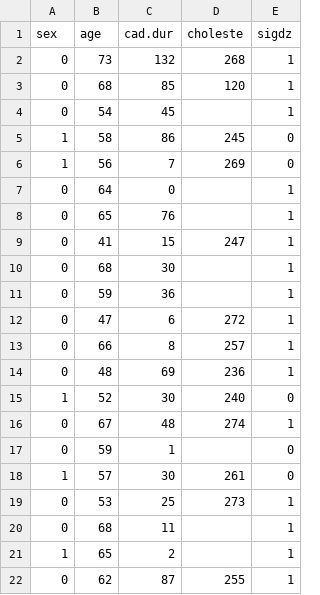
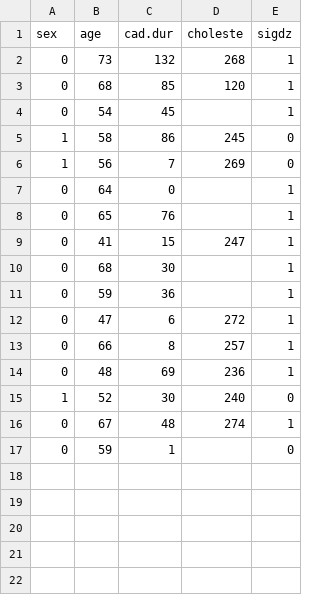
Before and after one commit to Aprendizajes-automatico/TP-4, a CSV file: acath2.csv, drawn as a sheet; the diff names each change by its address in the sheet, - before the commit and + after, or states it on an @@ line.

```diff
--- a/acath2.csv
+++ b/acath2.csv
-row 18: 1 | 57 | 30 | 261 | 0
-row 19: 0 | 53 | 25 | 273 | 1
-row 20: 0 | 68 | 11 |  | 1
-row 21: 1 | 65 | 2 |  | 1
-row 22: 0 | 62 | 87 | 255 | 1
```
Also changed, not shown: 6 other files.
